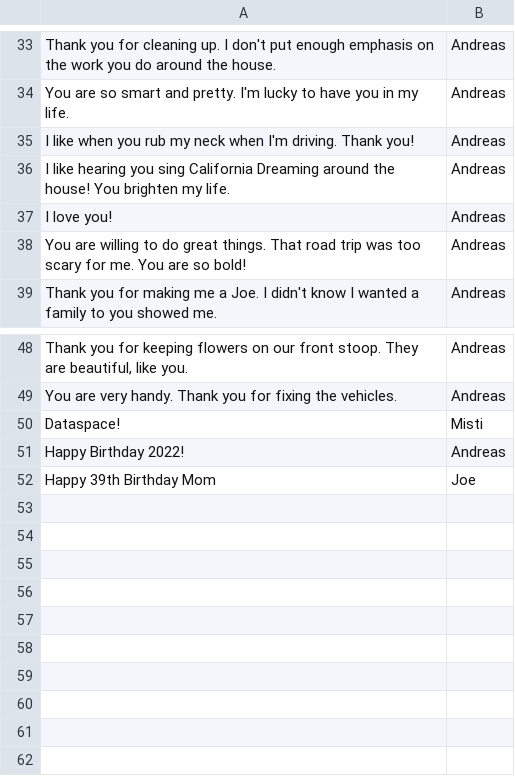
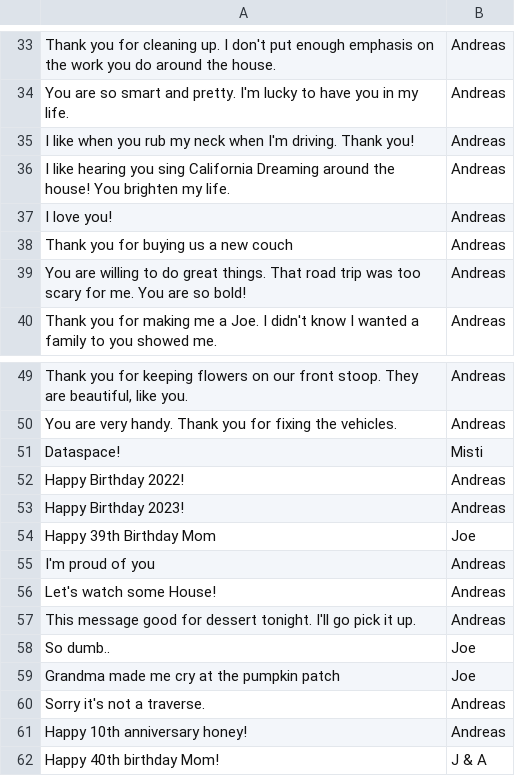
Before and after one commit to AndreasChristianson/time-and-temp, a CSV file: love.csv, drawn as a sheet; only a part is shown, gaps mark what is left out; the diff names each change by its address in the sheet, - before the commit and + after, or states it on an @@ line.

Commit message:
more love

```diff
--- a/love.csv
+++ b/love.csv
+row 38: Thank you for buying us a new couch | Andreas
+row 53: Happy Birthday 2023! | Andreas
+row 55: I'm proud of you | Andreas
+row 56: Let's watch some House! | Andreas
+row 57: This message good for dessert tonight. I'll go pick it up. | Andreas
+row 58: So dumb.. | Joe
+row 59: Grandma made me cry at the pumpkin patch | Joe
+row 60: Sorry it's not a traverse. | Andreas
+row 61: Happy 10th anniversary honey! | Andreas
+row 62: Happy 40th birthday Mom! | J & A
```
